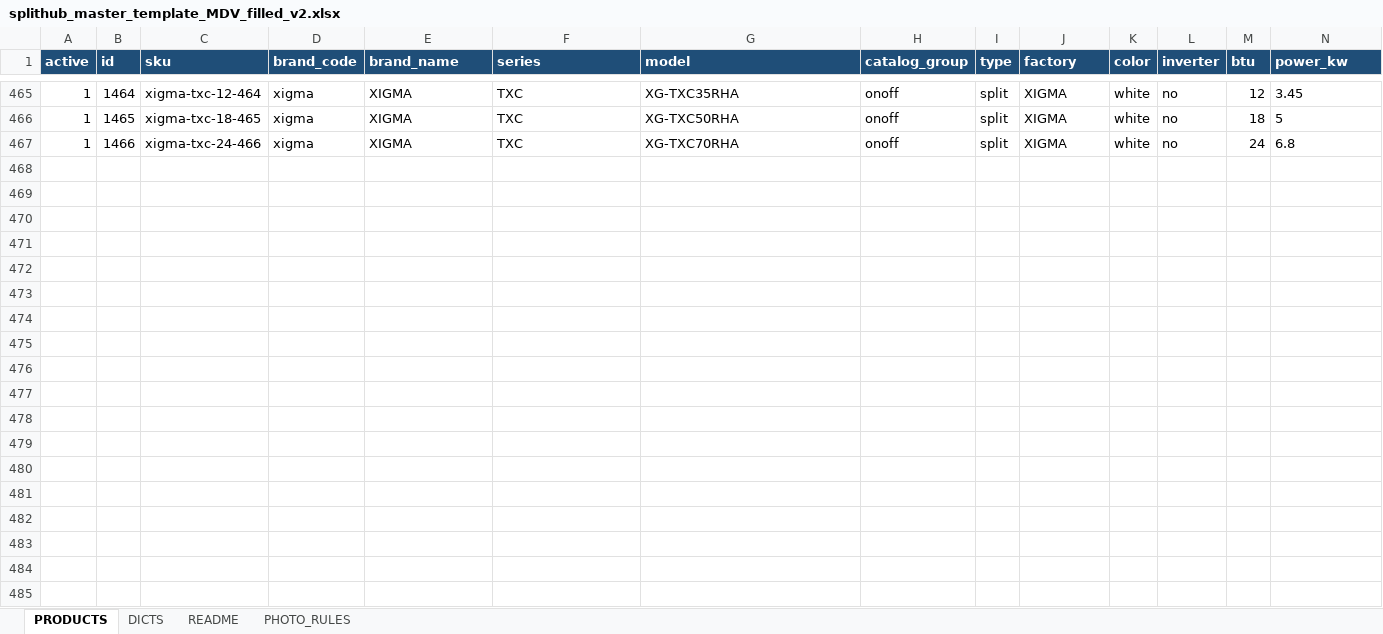
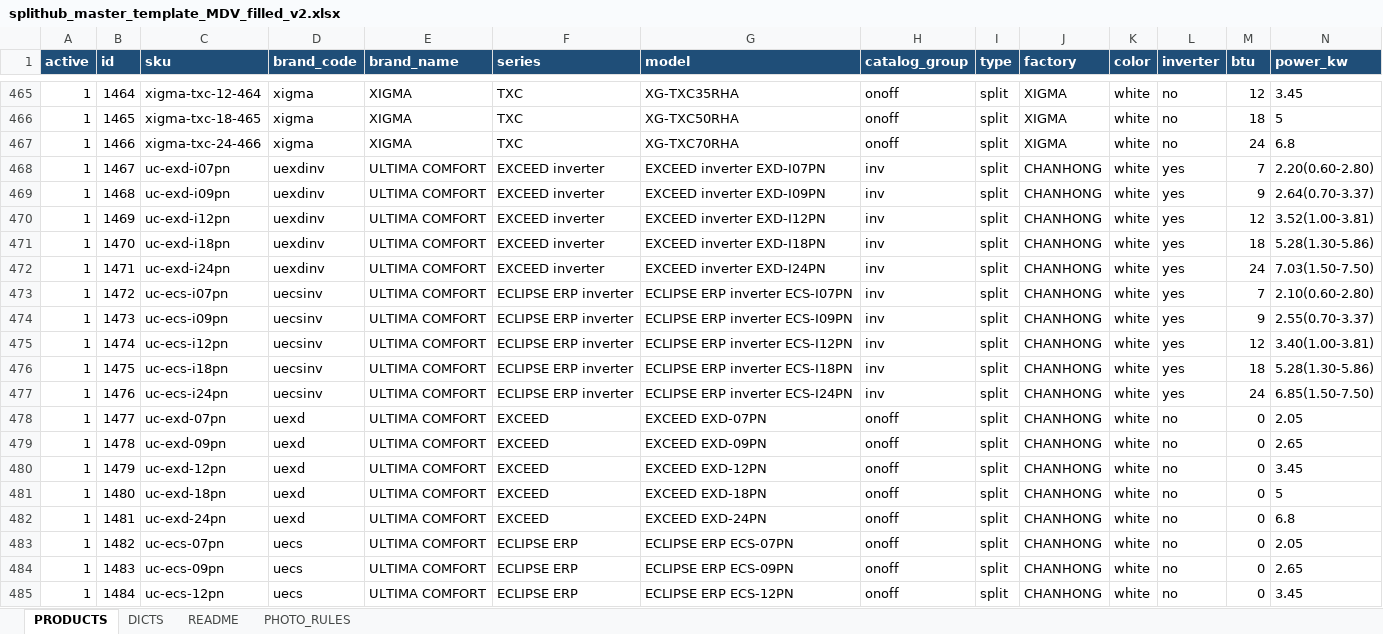
Before and after one commit to flycited2-dotcom/splithub-master, an Excel workbook: splithub_master_template_MDV_filled_v2.xlsx, sheet PRODUCTS, drawn as a sheet; only a part is shown, gaps mark what is left out; values as stored, in another font and other column widths than the file's, no borders; rows hold the shown columns only; the diff covers the shown part only; the diff names each change by its address in the sheet, - before the commit and + after, or states it on an @@ line.

```diff
--- a/splithub_master_template_MDV_filled_v2.xlsx (sheet PRODUCTS)
+++ b/splithub_master_template_MDV_filled_v2.xlsx (sheet PRODUCTS)
+row 468: 1 | 1467 | uc-exd-i07pn | uexdinv | ULTIMA COMFORT | EXCEED inverter | EXCEED inverter EXD-I07PN | inv | split | CHANHONG | white | yes | 7 | 2.20(0.60-2.80)
+row 469: 1 | 1468 | uc-exd-i09pn | uexdinv | ULTIMA COMFORT | EXCEED inverter | EXCEED inverter EXD-I09PN | inv | split | CHANHONG | white | yes | 9 | 2.64(0.70-3.37)
+row 470: 1 | 1469 | uc-exd-i12pn | uexdinv | ULTIMA COMFORT | EXCEED inverter | EXCEED inverter EXD-I12PN | inv | split | CHANHONG | white | yes | 12 | 3.52(1.00-3.81)
+row 471: 1 | 1470 | uc-exd-i18pn | uexdinv | ULTIMA COMFORT | EXCEED inverter | EXCEED inverter EXD-I18PN | inv | split | CHANHONG | white | yes | 18 | 5.28(1.30-5.86)
+row 472: 1 | 1471 | uc-exd-i24pn | uexdinv | ULTIMA COMFORT | EXCEED inverter | EXCEED inverter EXD-I24PN | inv | split | CHANHONG | white | yes | 24 | 7.03(1.50-7.50)
+row 473: 1 | 1472 | uc-ecs-i07pn | uecsinv | ULTIMA COMFORT | ECLIPSE ERP inverter | ECLIPSE ERP inverter ECS-I07PN | inv | split | CHANHONG | white | yes | 7 | 2.10(0.60-2.80)
+row 474: 1 | 1473 | uc-ecs-i09pn | uecsinv | ULTIMA COMFORT | ECLIPSE ERP inverter | ECLIPSE ERP inverter ECS-I09PN | inv | split | CHANHONG | white | yes | 9 | 2.55(0.70-3.37)
+row 475: 1 | 1474 | uc-ecs-i12pn | uecsinv | ULTIMA COMFORT | ECLIPSE ERP inverter | ECLIPSE ERP inverter ECS-I12PN | inv | split | CHANHONG | white | yes | 12 | 3.40(1.00-3.81)
+row 476: 1 | 1475 | uc-ecs-i18pn | uecsinv | ULTIMA COMFORT | ECLIPSE ERP inverter | ECLIPSE ERP inverter ECS-I18PN | inv | split | CHANHONG | white | yes | 18 | 5.28(1.30-5.86)
+row 477: 1 | 1476 | uc-ecs-i24pn | uecsinv | ULTIMA COMFORT | ECLIPSE ERP inverter | ECLIPSE ERP inverter ECS-I24PN | inv | split | CHANHONG | white | yes | 24 | 6.85(1.50-7.50)
+row 478: 1 | 1477 | uc-exd-07pn | uexd | ULTIMA COMFORT | EXCEED | EXCEED EXD-07PN | onoff | split | CHANHONG | white | no | 0 | 2.05
+row 479: 1 | 1478 | uc-exd-09pn | uexd | ULTIMA COMFORT | EXCEED | EXCEED EXD-09PN | onoff | split | CHANHONG | white | no | 0 | 2.65
+row 480: 1 | 1479 | uc-exd-12pn | uexd | ULTIMA COMFORT | EXCEED | EXCEED EXD-12PN | onoff | split | CHANHONG | white | no | 0 | 3.45
+row 481: 1 | 1480 | uc-exd-18pn | uexd | ULTIMA COMFORT | EXCEED | EXCEED EXD-18PN | onoff | split | CHANHONG | white | no | 0 | 5
+row 482: 1 | 1481 | uc-exd-24pn | uexd | ULTIMA COMFORT | EXCEED | EXCEED EXD-24PN | onoff | split | CHANHONG | white | no | 0 | 6.8
+row 483: 1 | 1482 | uc-ecs-07pn | uecs | ULTIMA COMFORT | ECLIPSE ERP | ECLIPSE ERP ECS-07PN | onoff | split | CHANHONG | white | no | 0 | 2.05
+row 484: 1 | 1483 | uc-ecs-09pn | uecs | ULTIMA COMFORT | ECLIPSE ERP | ECLIPSE ERP ECS-09PN | onoff | split | CHANHONG | white | no | 0 | 2.65
+row 485: 1 | 1484 | uc-ecs-12pn | uecs | ULTIMA COMFORT | ECLIPSE ERP | ECLIPSE ERP ECS-12PN | onoff | split | CHANHONG | white | no | 0 | 3.45
```
Also changed, not shown: 7 added rows and 28 edited cells elsewhere in this sheet.
